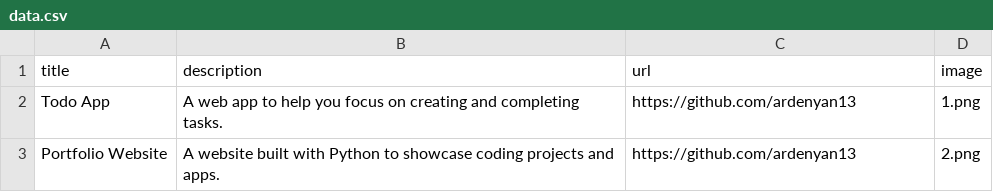
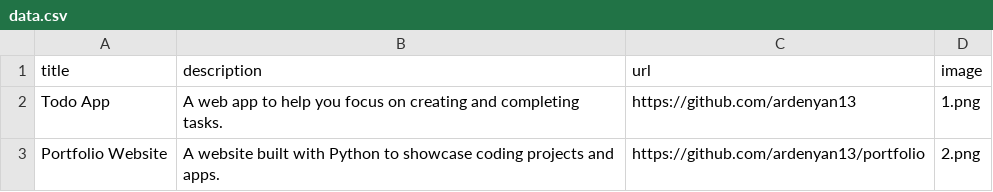
Before and after one commit to ardenyan13/portfolio, a CSV file: data.csv, drawn as a sheet.

Commit message:
Update link to portfolio project

```diff
--- a/data.csv
+++ b/data.csv
@@ -2,2 +2,2 @@ title;description;url;image
 Todo App;A web app to help you focus on creating and completing tasks.;https://github.com/ardenyan13;1.png
-Portfolio Website;A website built with Python to showcase coding projects and apps.;https://github.com/ardenyan13;2.png
+Portfolio Website;A website built with Python to showcase coding projects and apps.;https://github.com/ardenyan13/portfolio;2.png
```
Also changed, not shown: 1 other file.
